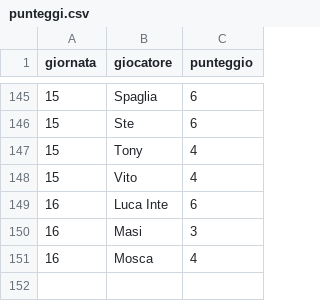
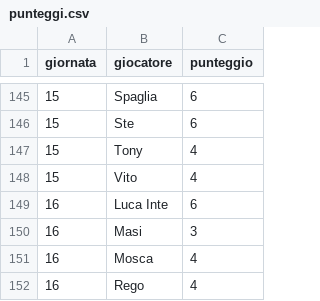
Before and after one commit to Mosca99/toto_pala, a CSV file: punteggi.csv, drawn as a sheet; only a part is shown, gaps mark what is left out.

Commit message:
Aggiornamento punteggi da Streamlit

```diff
--- a/punteggi.csv
+++ b/punteggi.csv
@@ -151 +151,2 @@ giornata,giocatore,punteggio
 16,Mosca,4
+16,Rego,4
```
